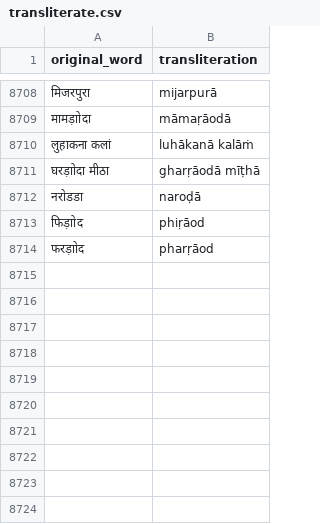
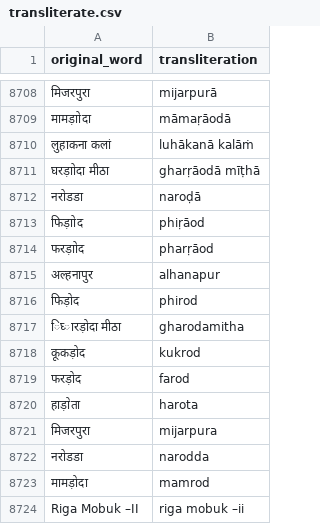
Before and after one commit to in-rolls/mnrega_social, a CSV file: data/transliterate.csv, drawn as a sheet; only a part is shown, gaps mark what is left out; the diff names each change by its address in the sheet, - before the commit and + after, or states it on an @@ line.

Commit message:
current best data

```diff
--- a/data/transliterate.csv
+++ b/data/transliterate.csv
+row 8715: अल्‍हनापुर | alhanapur
+row 8716: फिड़ाेद | phirod
+row 8717: ‍िघ्‍ारड़ाेदा मीठा | gharodamitha
+row 8718: कूकड़ाेद | kukrod
+row 8719: फरड़ाेद | farod
+row 8720: हाड़ाेता | harota
+row 8721: मिजरपुरा | mijarpura
+row 8722: नरोडडा | narodda
+row 8723: मामड़ाेदा | mamrod
+row 8724: Riga Mobuk –II | riga mobuk –ii
```
Also changed, not shown: 1 other file.
